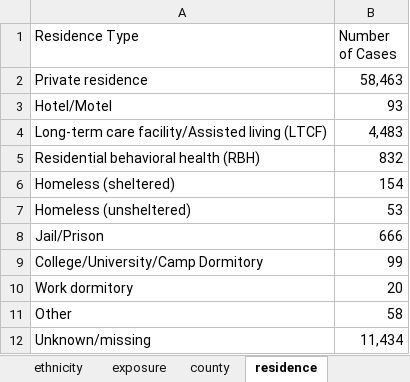
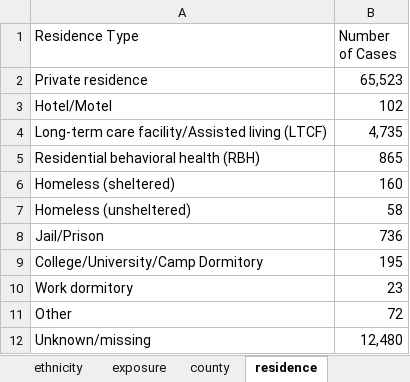
Before and after one commit to letrout/covid-mn, an Excel workbook: MN_covid.xlsx, sheet residence, drawn as a sheet; values as stored, in another font and other column widths than the file's, no borders; the diff names each change by its address in the sheet, - before the commit and + after, or states it on an @@ line.

```diff
--- a/MN_covid.xlsx (sheet residence)
+++ b/MN_covid.xlsx (sheet residence)
-B2 (Number of Cases): 58,463
+B2 (Number of Cases): 65,523
-B3 (Number of Cases): 93
+B3 (Number of Cases): 102
-B4 (Number of Cases): 4,483
+B4 (Number of Cases): 4,735
-B5 (Number of Cases): 832
+B5 (Number of Cases): 865
-B6 (Number of Cases): 154
+B6 (Number of Cases): 160
-B7 (Number of Cases): 53
+B7 (Number of Cases): 58
-B8 (Number of Cases): 666
+B8 (Number of Cases): 736
-B9 (Number of Cases): 99
+B9 (Number of Cases): 195
-B10 (Number of Cases): 20
+B10 (Number of Cases): 23
-B11 (Number of Cases): 58
+B11 (Number of Cases): 72
-B12 (Number of Cases): 11,434
+B12 (Number of Cases): 12,480
```
Also changed, not shown: sheet testing, sheet cases, sheet county, sheet hospitalizations, sheet deaths, sheet age, 3 more sheets.
